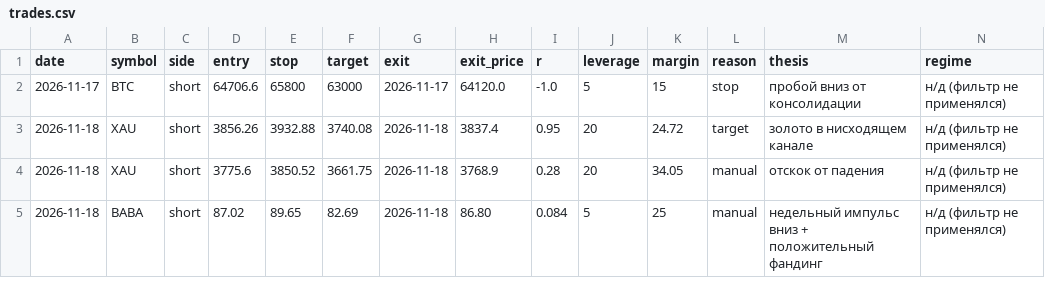
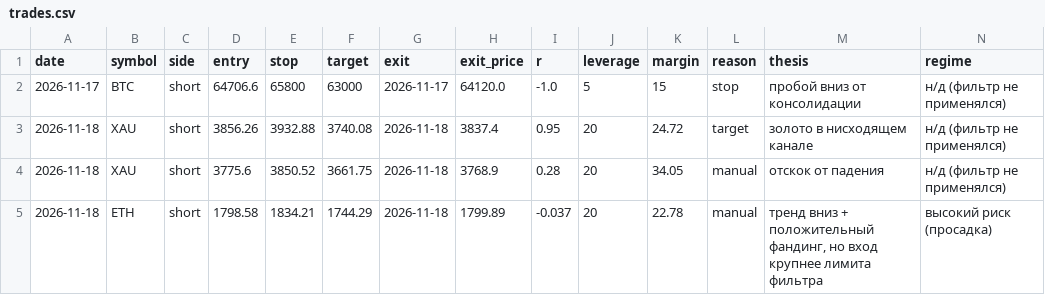
Before and after one commit to kuzia20021-hash/trading-journal, a CSV file: journal/trades.csv, drawn as a sheet; only a part is shown; removed rows and columns are numbered as before the commit, all else as after; rows hold the shown columns only; the diff names each change by its address in the sheet, - before the commit and + after, or states it on an @@ line.

Commit message:
Log ETH close (R -0.037, high-risk regime); fix stats.load to read regime column

```diff
--- a/journal/trades.csv
+++ b/journal/trades.csv
-row 5: 2026-11-18 | BABA | short | 87.02 | 89.65 | 82.69 | 2026-11-18 | 86.80 | 0.084 | 5 | 25 | manual | недельный импульс вниз + положительный фандинг | н/д (фильтр не применялся)
+row 5: 2026-11-18 | ETH | short | 1798.58 | 1834.21 | 1744.29 | 2026-11-18 | 1799.89 | -0.037 | 20 | 22.78 | manual | тренд вниз + положительный фандинг, но вход крупнее лимита фильтра | высокий риск (просадка)
```
Also changed, not shown: 1 other file.
